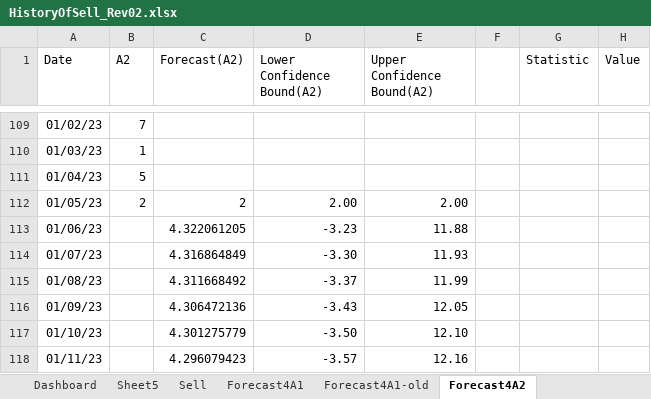
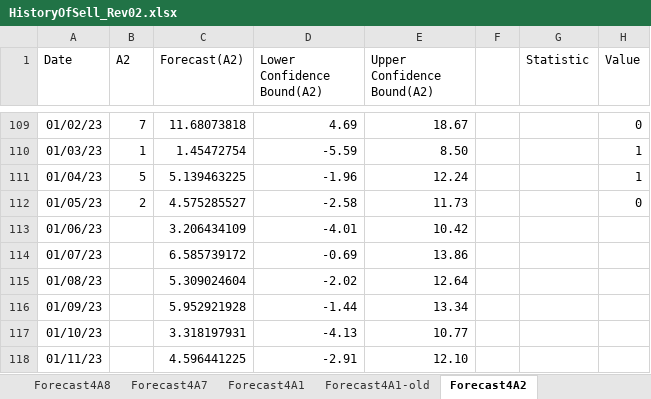
Before and after one commit to MKarimi21/ChargoonCompany, an Excel workbook: 40204/Forecasting/HistoryOfSell_Rev02.xlsx, sheet Forecast4A2, drawn as a sheet; only a part is shown, gaps mark what is left out; values as stored, in another font and other column widths than the file's, no borders; charts and pictures and table styles not drawn; the diff covers the shown part only; the diff names each change by its address in the sheet, - before the commit and + after, or states it on an @@ line.

Commit message:
try to complete forecasting

```diff
--- a/40204/Forecasting/HistoryOfSell_Rev02.xlsx (sheet Forecast4A2)
+++ b/40204/Forecasting/HistoryOfSell_Rev02.xlsx (sheet Forecast4A2)
-sheet tab: Sheet5
+sheet tab: Forecast4A8
+sheet tab: Forecast4A7
-C109 (Forecast(A2)): (empty)
+C109 (Forecast(A2)): 11.68073818
-D109 (Lower Confidence Bound(A2)): (empty)
+D109 (Lower Confidence Bound(A2)): 4.69
-E109 (Upper Confidence Bound(A2)): (empty)
+E109 (Upper Confidence Bound(A2)): 18.67
-H109 (Value): (empty)
+H109 (Value): 0
-C110 (Forecast(A2)): (empty)
+C110 (Forecast(A2)): 1.45472754
-D110 (Lower Confidence Bound(A2)): (empty)
+D110 (Lower Confidence Bound(A2)): -5.59
-E110 (Upper Confidence Bound(A2)): (empty)
+E110 (Upper Confidence Bound(A2)): 8.50
-H110:H111 (Value): (empty)
+H110:H111 (Value): 1
-C111 (Forecast(A2)): (empty)
+C111 (Forecast(A2)): 5.139463225
-D111 (Lower Confidence Bound(A2)): (empty)
+D111 (Lower Confidence Bound(A2)): -1.96
-E111 (Upper Confidence Bound(A2)): (empty)
+E111 (Upper Confidence Bound(A2)): 12.24
-C112 (Forecast(A2)): 2
+C112 (Forecast(A2)): 4.575285527
-D112 (Lower Confidence Bound(A2)): 2.00
+D112 (Lower Confidence Bound(A2)): -2.58
-E112 (Upper Confidence Bound(A2)): 2.00
+E112 (Upper Confidence Bound(A2)): 11.73
-H112 (Value): (empty)
+H112 (Value): 0
-C113 (Forecast(A2)): 4.322061205
+C113 (Forecast(A2)): 3.206434109
-D113 (Lower Confidence Bound(A2)): -3.23
+D113 (Lower Confidence Bound(A2)): -4.01
-E113 (Upper Confidence Bound(A2)): 11.88
+E113 (Upper Confidence Bound(A2)): 10.42
-C114 (Forecast(A2)): 4.316864849
+C114 (Forecast(A2)): 6.585739172
-D114 (Lower Confidence Bound(A2)): -3.30
+D114 (Lower Confidence Bound(A2)): -0.69
-E114 (Upper Confidence Bound(A2)): 11.93
+E114 (Upper Confidence Bound(A2)): 13.86
-C115 (Forecast(A2)): 4.311668492
+C115 (Forecast(A2)): 5.309024604
-D115 (Lower Confidence Bound(A2)): -3.37
+D115 (Lower Confidence Bound(A2)): -2.02
-E115 (Upper Confidence Bound(A2)): 11.99
+E115 (Upper Confidence Bound(A2)): 12.64
-C116 (Forecast(A2)): 4.306472136
+C116 (Forecast(A2)): 5.952921928
-D116 (Lower Confidence Bound(A2)): -3.43
+D116 (Lower Confidence Bound(A2)): -1.44
-E116 (Upper Confidence Bound(A2)): 12.05
+E116 (Upper Confidence Bound(A2)): 13.34
-C117 (Forecast(A2)): 4.301275779
+C117 (Forecast(A2)): 3.318197931
-D117 (Lower Confidence Bound(A2)): -3.50
+D117 (Lower Confidence Bound(A2)): -4.13
-E117 (Upper Confidence Bound(A2)): 12.10
+E117 (Upper Confidence Bound(A2)): 10.77
-C118 (Forecast(A2)): 4.296079423
+C118 (Forecast(A2)): 4.596441225
-D118 (Lower Confidence Bound(A2)): -3.57
+D118 (Lower Confidence Bound(A2)): -2.91
-E118 (Upper Confidence Bound(A2)): 12.16
+E118 (Upper Confidence Bound(A2)): 12.10
```
Also changed, not shown: 104 edited cells elsewhere in this sheet, other sheet tabs, charts or pictures, 3 other files.
